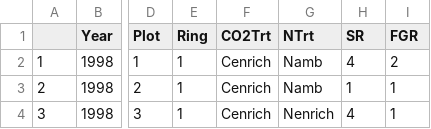
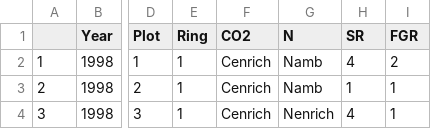
Before and after one commit to kaitkimmel/InterspecficInteractions, a CSV file: data/TisN_clean.csv, drawn as a sheet; only a part is shown, gaps mark what is left out; the diff names each change by its address in the sheet, - before the commit and + after, or states it on an @@ line.

Commit message:
Began running models - need to still include mixture column in df

```diff
--- a/data/TisN_clean.csv
+++ b/data/TisN_clean.csv
-F1: CO2Trt
+F1: CO2
-G1: NTrt
+G1: N
```
Also changed, not shown: 2 other files.
